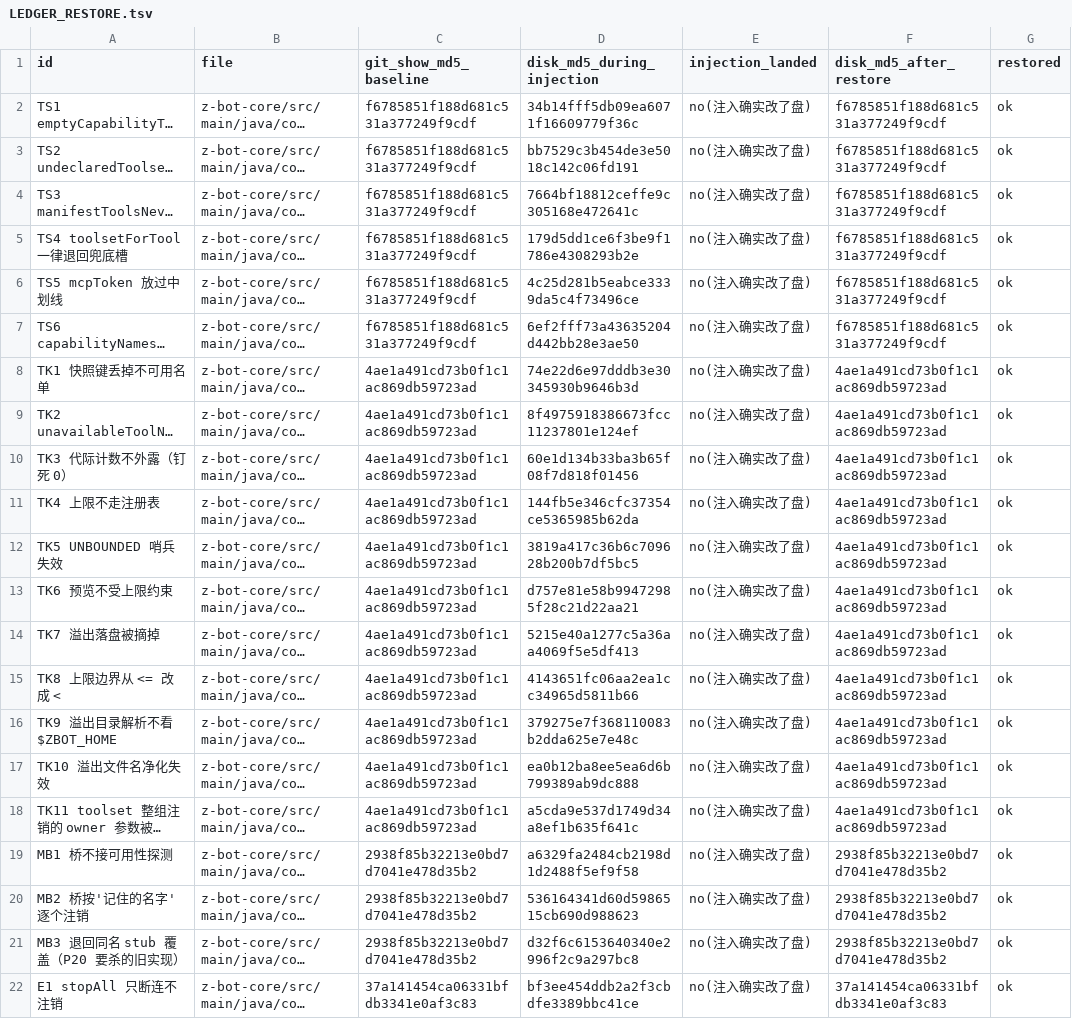
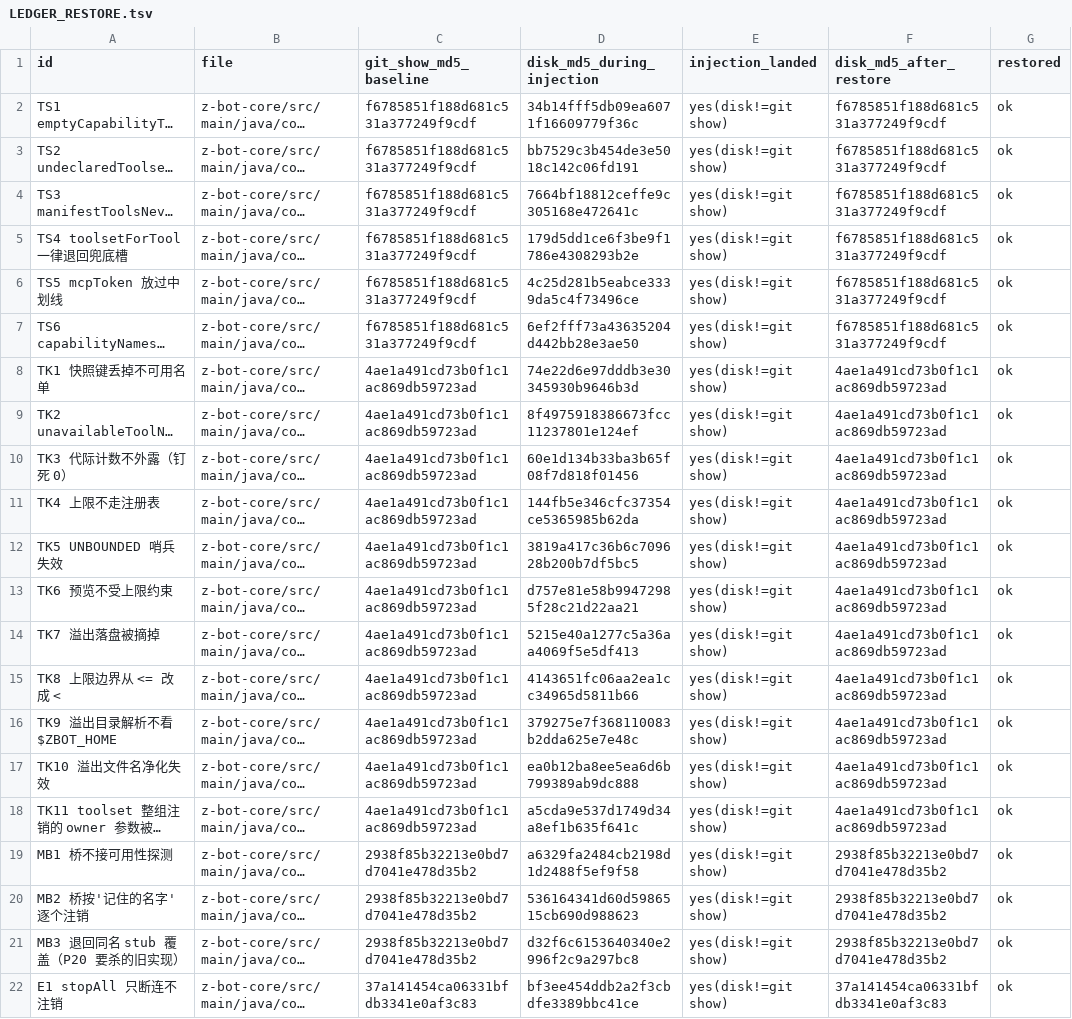
Before and after one commit to z-opc-foundation/z-bot, a TSV file: _doc/acceptance/p20b/LEDGER_RESTORE.tsv, drawn as a sheet; long unchanged cells end in …; the diff names each change by its address in the sheet, - before the commit and + after, or states it on an @@ line.

Commit message:
test(p20b): 杠② 台账重出（injection_landed 标签修好后全量 21 个变异体；两轮判定逐字一致）

```diff
--- a/_doc/acceptance/p20b/LEDGER_RESTORE.tsv
+++ b/_doc/acceptance/p20b/LEDGER_RESTORE.tsv
-E2:E22 (injection_landed): no(注入确实改了盘)
+E2:E22 (injection_landed): yes(disk!=git show)
```
